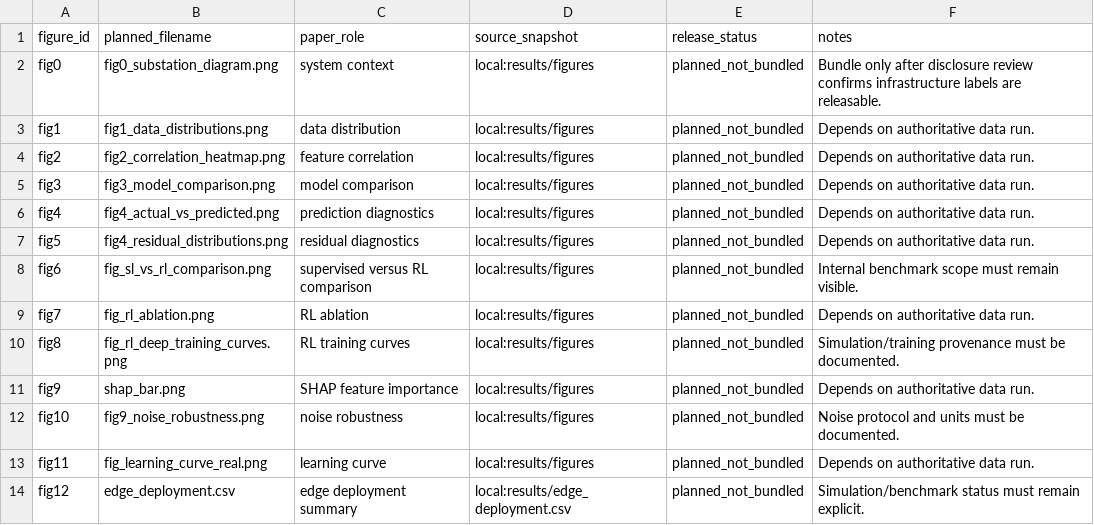
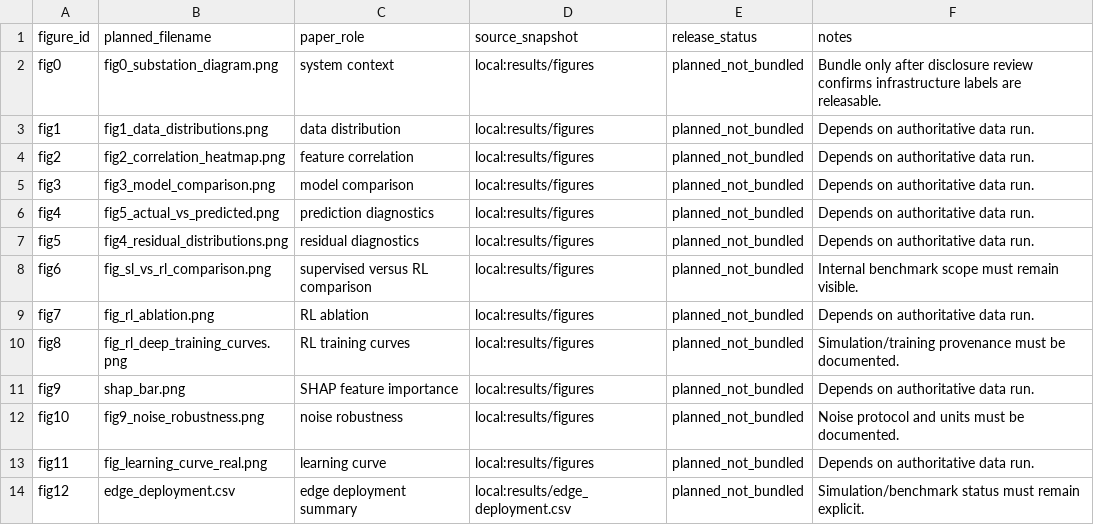
Before and after one commit to kotobuki09/svc-gbr-rl-reproducibility, a CSV file: results/figure_manifest.csv, drawn as a sheet.

Commit message:
fix: harden public release boundaries

```diff
--- a/results/figure_manifest.csv
+++ b/results/figure_manifest.csv
@@ -5,3 +5,3 @@ fig2,fig2_correlation_heatmap.png,feature correlation,local:results/figures,plan
 fig3,fig3_model_comparison.png,model comparison,local:results/figures,planned_not_bundled,"Depends on authoritative data run."
-fig4,fig4_actual_vs_predicted.png,prediction diagnostics,local:results/figures,planned_not_bundled,"Depends on authoritative data run."
+fig4,fig5_actual_vs_predicted.png,prediction diagnostics,local:results/figures,planned_not_bundled,"Depends on authoritative data run."
 fig5,fig4_residual_distributions.png,residual diagnostics,local:results/figures,planned_not_bundled,"Depends on authoritative data run."
```
Also changed, not shown: 18 other files.
